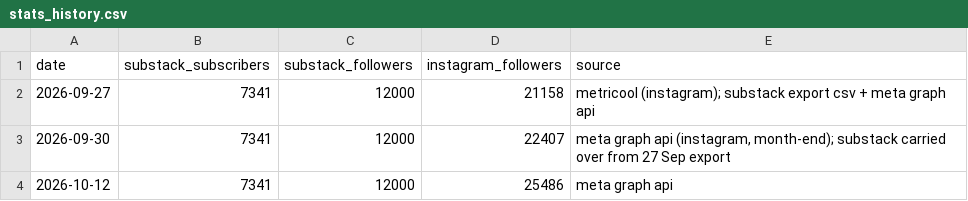
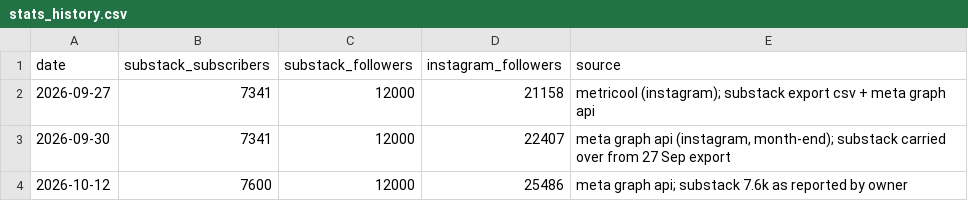
Before and after one commit to carmenmartinezferrer/firstrepo, a CSV file: media-kit/stats_history.csv, drawn as a sheet.

```diff
--- a/media-kit/stats_history.csv
+++ b/media-kit/stats_history.csv
@@ -3,2 +3,2 @@ date,substack_subscribers,substack_followers,instagram_followers,source
 2026-09-30,7341,12000,22407,"meta graph api (instagram, month-end); substack carried over from 27 Sep export"
-2026-10-12,7341,12000,25486,meta graph api
+2026-10-12,7600,12000,25486,meta graph api; substack 7.6k as reported by owner
```
